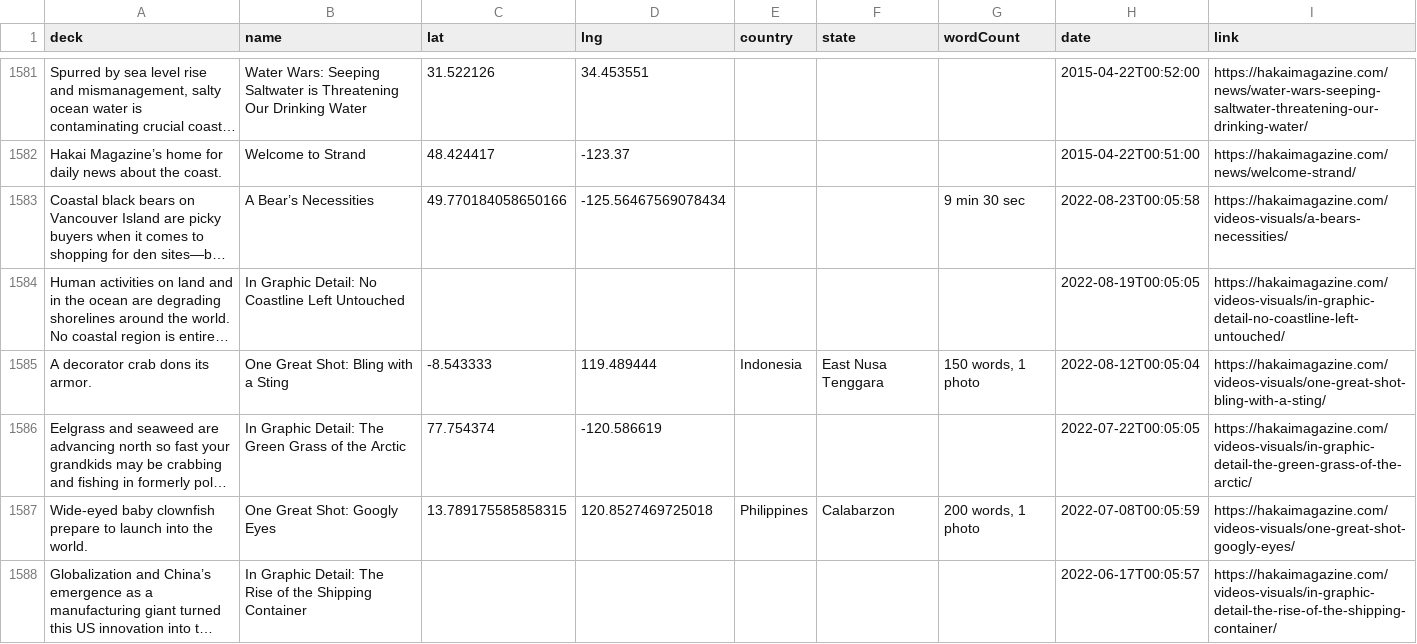
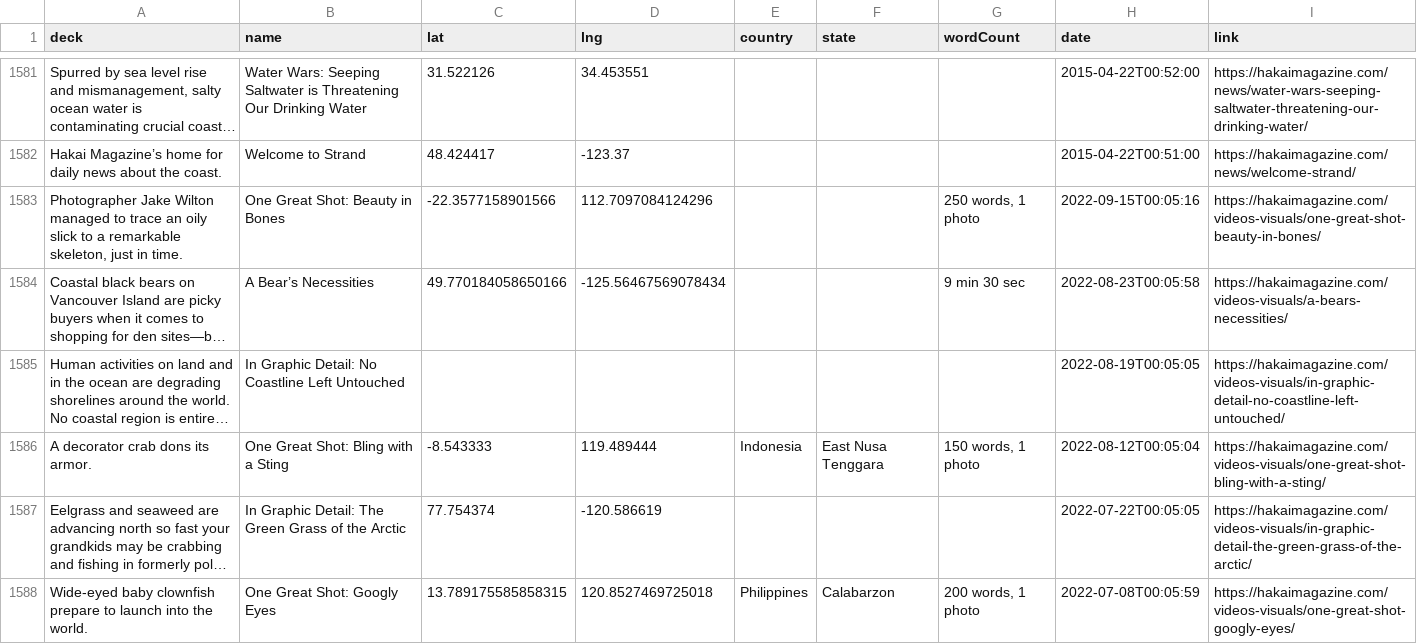
Before and after one commit to HakaiInstitute/magazine-visualizations, a CSV file: list.csv, drawn as a sheet; only a part is shown, gaps mark what is left out; the shorter side is filled out with more unchanged rows; long unchanged cells end in …; the diff names each change by its address in the sheet, - before the commit and + after, or states it on an @@ line.

```diff
--- a/list.csv
+++ b/list.csv
+row 1583: Photographer Jake Wilton managed to trace an oily slick to a remarkable skeleton, just in time. | One Great Shot: Beauty in Bones | -22.3577158901566 | 112.7097084124296 |  |  | 250 words, 1 photo | 2022-09-15T00:05:16 | https://hakaimagazine.com/videos-visuals/one-great-shot-beauty-in-bones/
```
